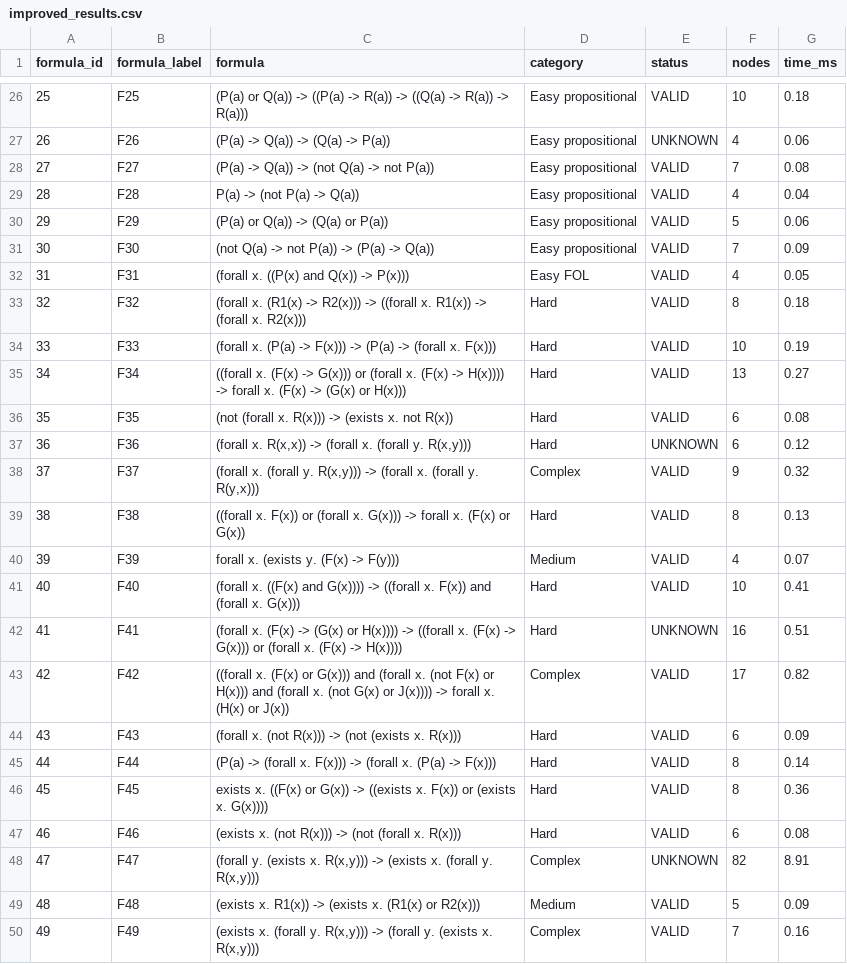
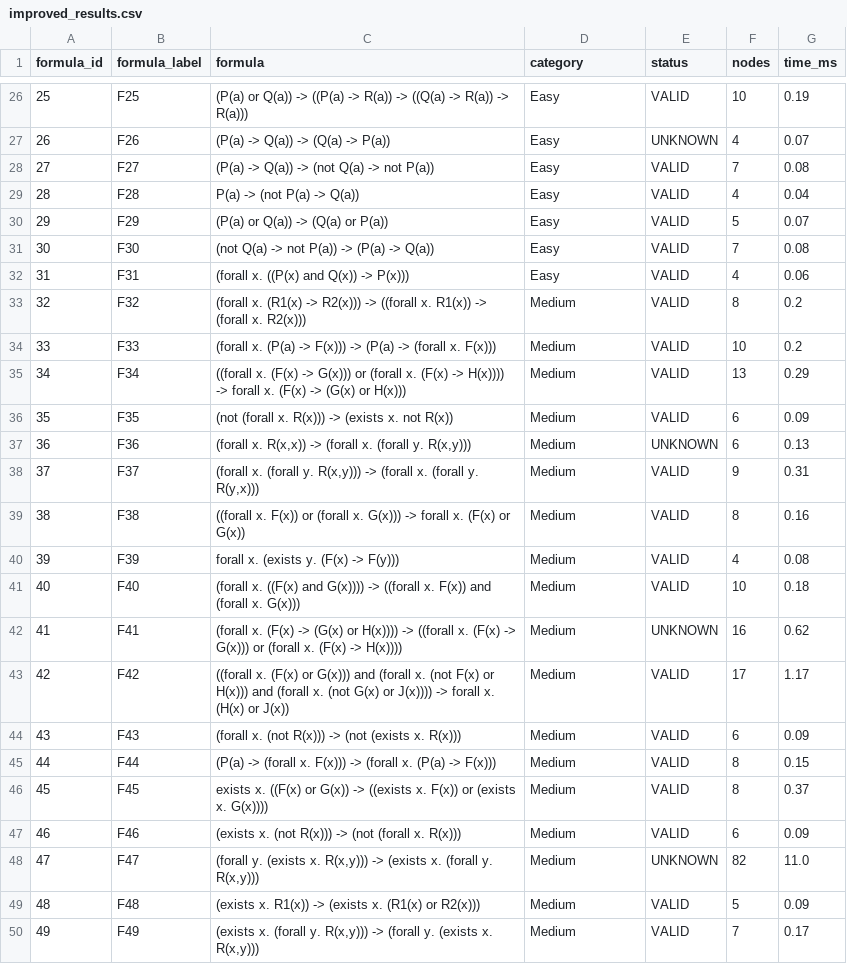
Before and after one commit to jindal-kashni/Logic_And_Automated_Reasoning-A1, a CSV file: results/improved_results.csv, drawn as a sheet; only a part is shown, gaps mark what is left out; the diff covers the shown part only.

```diff
--- a/results/improved_results.csv
+++ b/results/improved_results.csv
@@ -26,25 +26,25 @@ formula_id,formula_label,formula,category,status,nodes,time_ms
-25,F25,(P(a) or Q(a)) -> ((P(a) -> R(a)) -> ((Q(a) -> R(a)) -> R(a))),Easy propositional,VALID,10,0.18
-26,F26,(P(a) -> Q(a)) -> (Q(a) -> P(a)),Easy propositional,UNKNOWN,4,0.06
-27,F27,(P(a) -> Q(a)) -> (not Q(a) -> not P(a)),Easy propositional,VALID,7,0.08
-28,F28,P(a) -> (not P(a) -> Q(a)),Easy propositional,VALID,4,0.04
-29,F29,(P(a) or Q(a)) -> (Q(a) or P(a)),Easy propositional,VALID,5,0.06
-30,F30,(not Q(a) -> not P(a)) -> (P(a) -> Q(a)),Easy propositional,VALID,7,0.09
-31,F31,(forall x. ((P(x) and Q(x)) -> P(x))),Easy FOL,VALID,4,0.05
-32,F32,(forall x. (R1(x) -> R2(x))) -> ((forall x. R1(x)) -> (forall x. R2(x))),Hard,VALID,8,0.18
-33,F33,(forall x. (P(a) -> F(x))) -> (P(a) -> (forall x. F(x))),Hard,VALID,10,0.19
-34,F34,((forall x. (F(x) -> G(x))) or (forall x. (F(x) -> H(x)))) -> forall x. (F(x) -> (G(x) or H(x))),Hard,VALID,13,0.27
-35,F35,(not (forall x. R(x))) -> (exists x. not R(x)),Hard,VALID,6,0.08
-36,F36,"(forall x. R(x,x)) -> (forall x. (forall y. R(x,y)))",Hard,UNKNOWN,6,0.12
-37,F37,"(forall x. (forall y. R(x,y))) -> (forall x. (forall y. R(y,x)))",Complex,VALID,9,0.32
-38,F38,((forall x. F(x)) or (forall x. G(x))) -> forall x. (F(x) or G(x)),Hard,VALID,8,0.13
-39,F39,forall x. (exists y. (F(x) -> F(y))),Medium,VALID,4,0.07
-40,F40,(forall x. ((F(x) and G(x)))) -> ((forall x. F(x)) and (forall x. G(x))),Hard,VALID,10,0.41
-41,F41,(forall x. (F(x) -> (G(x) or H(x)))) -> ((forall x. (F(x) -> G(x))) or (forall x. (F(x) -> H(x)))),Hard,UNKNOWN,16,0.51
-42,F42,((forall x. (F(x) or G(x))) and (forall x. (not F(x) or H(x))) and (forall x. (not G(x) or J(x)))) -> forall x. (H(x) or J(x)),Complex,VALID,17,0.82
-43,F43,(forall x. (not R(x))) -> (not (exists x. R(x))),Hard,VALID,6,0.09
-44,F44,(P(a) -> (forall x. F(x))) -> (forall x. (P(a) -> F(x))),Hard,VALID,8,0.14
-45,F45,exists x. ((F(x) or G(x)) -> ((exists x. F(x)) or (exists x. G(x)))),Hard,VALID,8,0.36
-46,F46,(exists x. (not R(x))) -> (not (forall x. R(x))),Hard,VALID,6,0.08
-47,F47,"(forall y. (exists x. R(x,y))) -> (exists x. (forall y. R(x,y)))",Complex,UNKNOWN,82,8.91
+25,F25,(P(a) or Q(a)) -> ((P(a) -> R(a)) -> ((Q(a) -> R(a)) -> R(a))),Easy,VALID,10,0.19
+26,F26,(P(a) -> Q(a)) -> (Q(a) -> P(a)),Easy,UNKNOWN,4,0.07
+27,F27,(P(a) -> Q(a)) -> (not Q(a) -> not P(a)),Easy,VALID,7,0.08
+28,F28,P(a) -> (not P(a) -> Q(a)),Easy,VALID,4,0.04
+29,F29,(P(a) or Q(a)) -> (Q(a) or P(a)),Easy,VALID,5,0.07
+30,F30,(not Q(a) -> not P(a)) -> (P(a) -> Q(a)),Easy,VALID,7,0.08
+31,F31,(forall x. ((P(x) and Q(x)) -> P(x))),Easy,VALID,4,0.06
+32,F32,(forall x. (R1(x) -> R2(x))) -> ((forall x. R1(x)) -> (forall x. R2(x))),Medium,VALID,8,0.2
+33,F33,(forall x. (P(a) -> F(x))) -> (P(a) -> (forall x. F(x))),Medium,VALID,10,0.2
+34,F34,((forall x. (F(x) -> G(x))) or (forall x. (F(x) -> H(x)))) -> forall x. (F(x) -> (G(x) or H(x))),Medium,VALID,13,0.29
+35,F35,(not (forall x. R(x))) -> (exists x. not R(x)),Medium,VALID,6,0.09
+36,F36,"(forall x. R(x,x)) -> (forall x. (forall y. R(x,y)))",Medium,UNKNOWN,6,0.13
+37,F37,"(forall x. (forall y. R(x,y))) -> (forall x. (forall y. R(y,x)))",Medium,VALID,9,0.31
+38,F38,((forall x. F(x)) or (forall x. G(x))) -> forall x. (F(x) or G(x)),Medium,VALID,8,0.16
+39,F39,forall x. (exists y. (F(x) -> F(y))),Medium,VALID,4,0.08
+40,F40,(forall x. ((F(x) and G(x)))) -> ((forall x. F(x)) and (forall x. G(x))),Medium,VALID,10,0.18
+41,F41,(forall x. (F(x) -> (G(x) or H(x)))) -> ((forall x. (F(x) -> G(x))) or (forall x. (F(x) -> H(x)))),Medium,UNKNOWN,16,0.62
+42,F42,((forall x. (F(x) or G(x))) and (forall x. (not F(x) or H(x))) and (forall x. (not G(x) or J(x)))) -> forall x. (H(x) or J(x)),Medium,VALID,17,1.17
+43,F43,(forall x. (not R(x))) -> (not (exists x. R(x))),Medium,VALID,6,0.09
+44,F44,(P(a) -> (forall x. F(x))) -> (forall x. (P(a) -> F(x))),Medium,VALID,8,0.15
+45,F45,exists x. ((F(x) or G(x)) -> ((exists x. F(x)) or (exists x. G(x)))),Medium,VALID,8,0.37
+46,F46,(exists x. (not R(x))) -> (not (forall x. R(x))),Medium,VALID,6,0.09
+47,F47,"(forall y. (exists x. R(x,y))) -> (exists x. (forall y. R(x,y)))",Medium,UNKNOWN,82,11.0
 48,F48,(exists x. R1(x)) -> (exists x. (R1(x) or R2(x))),Medium,VALID,5,0.09
-49,F49,"(exists x. (forall y. R(x,y))) -> (forall y. (exists x. R(x,y)))",Complex,VALID,7,0.16
+49,F49,"(exists x. (forall y. R(x,y))) -> (forall y. (exists x. R(x,y)))",Medium,VALID,7,0.17
```
Also changed, not shown: 144 edited cells elsewhere in this file, results/baseline_results.csv, results/table3_node_savings.csv, 4 other files.
